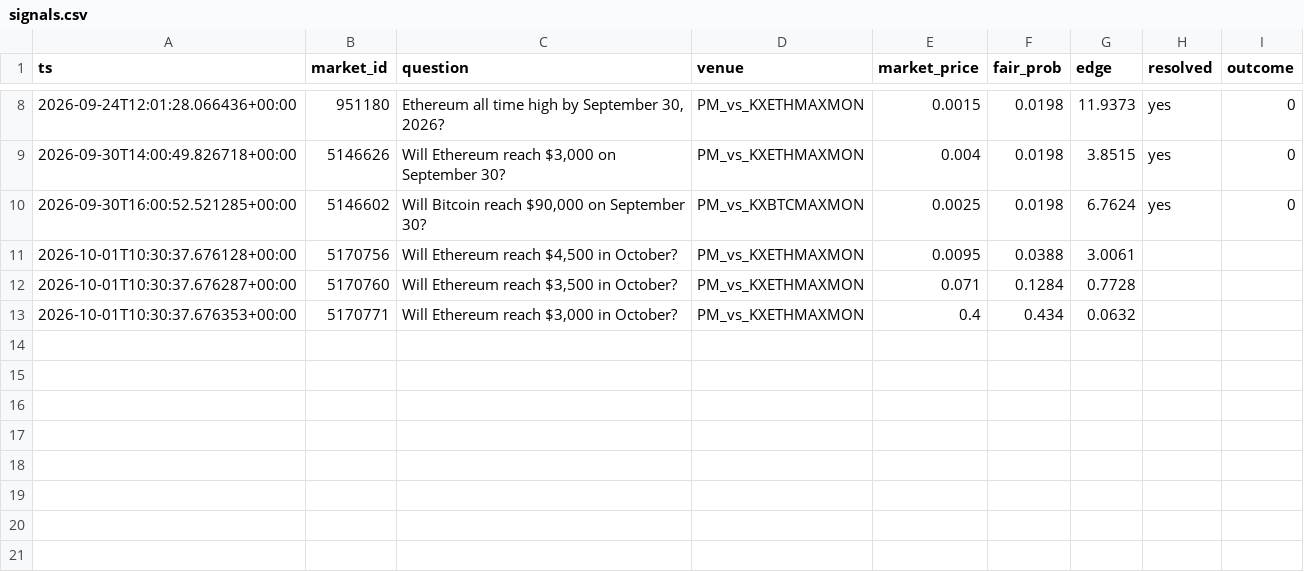
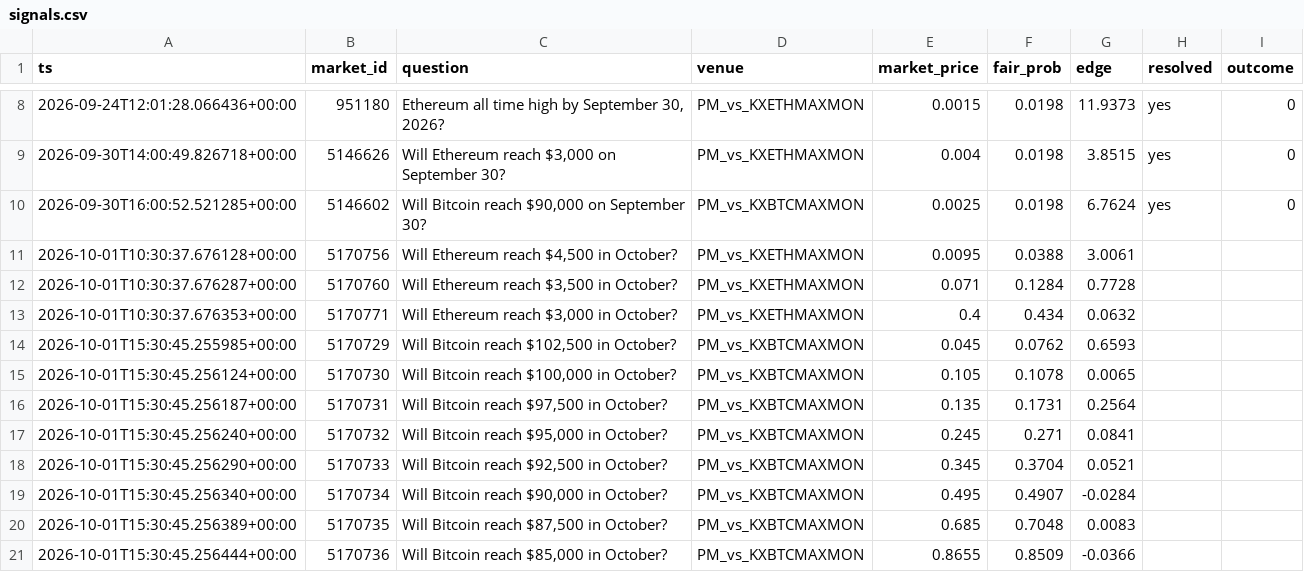
Before and after one commit to eskidan73-cell/polymarket-ev, a CSV file: signals.csv, drawn as a sheet; only a part is shown, gaps mark what is left out.

Commit message:
update signals log

```diff
--- a/signals.csv
+++ b/signals.csv
@@ -13 +13,9 @@ ts,market_id,question,venue,market_price,fair_prob,edge,resolved,outcome
 2026-10-01T10:30:37.676353+00:00,5170771,"Will Ethereum reach $3,000 in October?",PM_vs_KXETHMAXMON,0.4,0.434,0.0632,,
+2026-10-01T15:30:45.255985+00:00,5170729,"Will Bitcoin reach $102,500 in October?",PM_vs_KXBTCMAXMON,0.045,0.0762,0.6593,,
+2026-10-01T15:30:45.256124+00:00,5170730,"Will Bitcoin reach $100,000 in October?",PM_vs_KXBTCMAXMON,0.105,0.1078,0.0065,,
+2026-10-01T15:30:45.256187+00:00,5170731,"Will Bitcoin reach $97,500 in October?",PM_vs_KXBTCMAXMON,0.135,0.1731,0.2564,,
+2026-10-01T15:30:45.256240+00:00,5170732,"Will Bitcoin reach $95,000 in October?",PM_vs_KXBTCMAXMON,0.245,0.271,0.0841,,
+2026-10-01T15:30:45.256290+00:00,5170733,"Will Bitcoin reach $92,500 in October?",PM_vs_KXBTCMAXMON,0.345,0.3704,0.0521,,
+2026-10-01T15:30:45.256340+00:00,5170734,"Will Bitcoin reach $90,000 in October?",PM_vs_KXBTCMAXMON,0.495,0.4907,-0.0284,,
+2026-10-01T15:30:45.256389+00:00,5170735,"Will Bitcoin reach $87,500 in October?",PM_vs_KXBTCMAXMON,0.685,0.7048,0.0083,,
+2026-10-01T15:30:45.256444+00:00,5170736,"Will Bitcoin reach $85,000 in October?",PM_vs_KXBTCMAXMON,0.8655,0.8509,-0.0366,,
```
